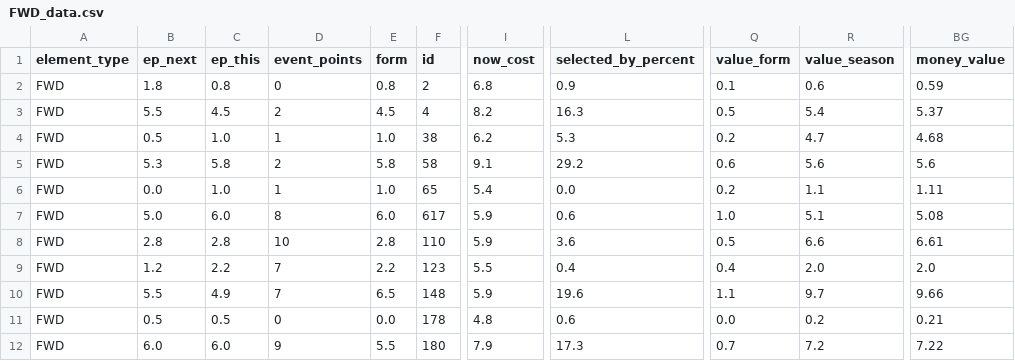
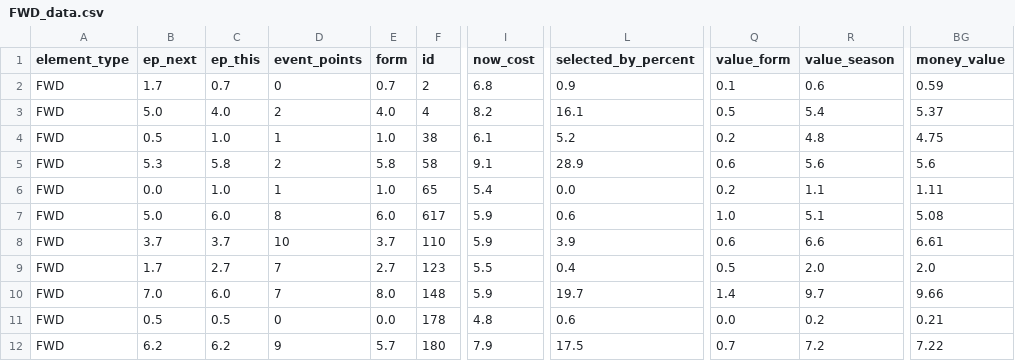
Before and after one commit to GCP-Biryani/fpl-infographics, a CSV file: FWD_data.csv, drawn as a sheet; only a part is shown, gaps mark what is left out; the diff covers the shown part only; the diff names each change by its address in the sheet, - before the commit and + after, or states it on an @@ line.

```diff
--- a/FWD_data.csv
+++ b/FWD_data.csv
-B2 (ep_next): 1.8
+B2 (ep_next): 1.7
-C2 (ep_this): 0.8
+C2 (ep_this): 0.7
-E2 (form): 0.8
+E2 (form): 0.7
-B3 (ep_next): 5.5
+B3 (ep_next): 5.0
-C3 (ep_this): 4.5
+C3 (ep_this): 4.0
-E3 (form): 4.5
+E3 (form): 4.0
-L3 (selected_by_percent): 16.3
+L3 (selected_by_percent): 16.1
-I4 (now_cost): 6.2
+I4 (now_cost): 6.1
-L4 (selected_by_percent): 5.3
+L4 (selected_by_percent): 5.2
-R4 (value_season): 4.7
+R4 (value_season): 4.8
-BG4 (money_value): 4.68
+BG4 (money_value): 4.75
-L5 (selected_by_percent): 29.2
+L5 (selected_by_percent): 28.9
-B8 (ep_next): 2.8
+B8 (ep_next): 3.7
-C8 (ep_this): 2.8
+C8 (ep_this): 3.7
-E8 (form): 2.8
+E8 (form): 3.7
-L8 (selected_by_percent): 3.6
+L8 (selected_by_percent): 3.9
-Q8 (value_form): 0.5
+Q8 (value_form): 0.6
-B9 (ep_next): 1.2
+B9 (ep_next): 1.7
-C9 (ep_this): 2.2
+C9 (ep_this): 2.7
-E9 (form): 2.2
+E9 (form): 2.7
-Q9 (value_form): 0.4
+Q9 (value_form): 0.5
-B10 (ep_next): 5.5
+B10 (ep_next): 7.0
-C10 (ep_this): 4.9
+C10 (ep_this): 6.0
-E10 (form): 6.5
+E10 (form): 8.0
-L10 (selected_by_percent): 19.6
+L10 (selected_by_percent): 19.7
-Q10 (value_form): 1.1
+Q10 (value_form): 1.4
-B12 (ep_next): 6.0
+B12 (ep_next): 6.2
-C12 (ep_this): 6.0
+C12 (ep_this): 6.2
-E12 (form): 5.5
+E12 (form): 5.7
-L12 (selected_by_percent): 17.3
+L12 (selected_by_percent): 17.5
```
Also changed, not shown: 80 edited cells elsewhere in this file, DEF_data.csv, GKP_data.csv, 4 other files.
